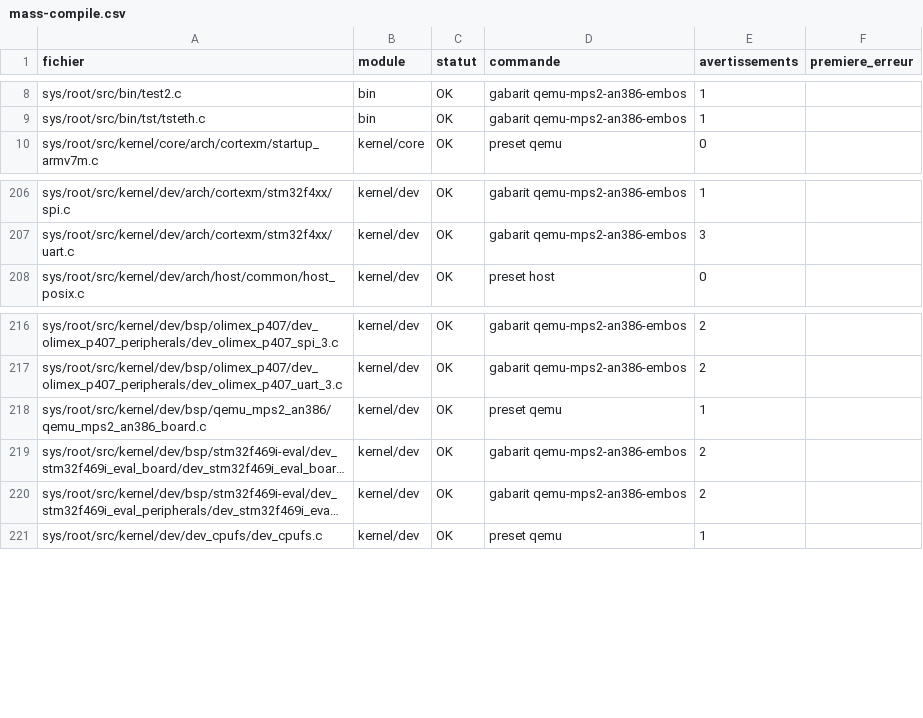
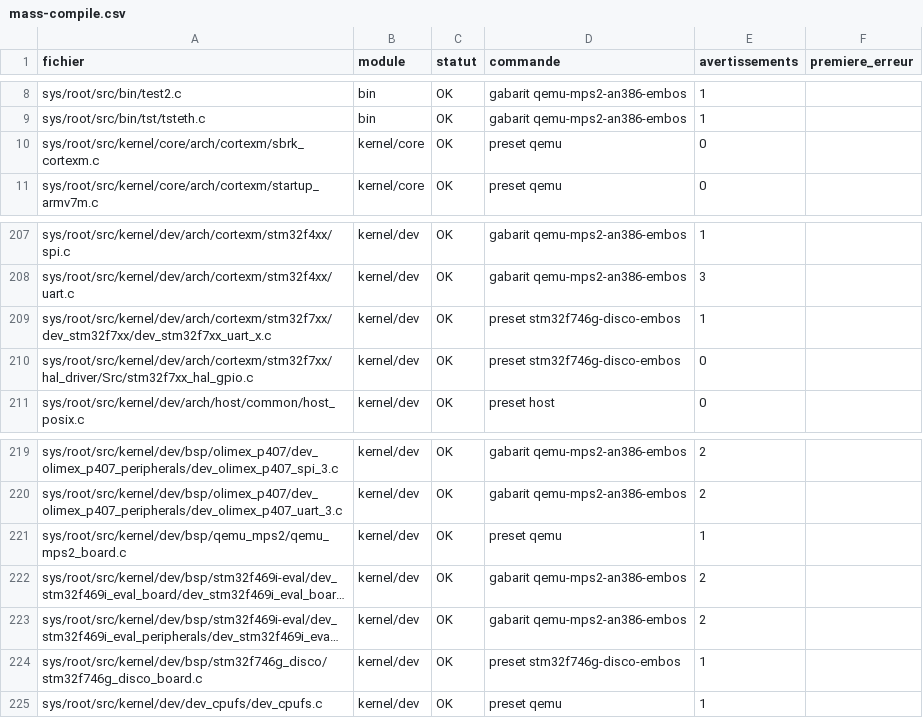
Before and after one commit to lepton-distribution/lepton-original-tree.scions, a CSV file: doc/migration/mass-compile.csv, drawn as a sheet; only a part is shown, gaps mark what is left out; long unchanged cells end in …; addresses are those after the commit; the diff names each change by its address in the sheet, - before the commit and + after, or states it on an @@ line.

```diff
--- a/doc/migration/mass-compile.csv
+++ b/doc/migration/mass-compile.csv
+row 10: sys/root/src/kernel/core/arch/cortexm/sbrk_cortexm.c | kernel/core | OK | preset qemu | 0
+row 209: sys/root/src/kernel/dev/arch/cortexm/stm32f7xx/dev_stm32f7xx/dev_stm32f7xx_uart_x.c | kernel/dev | OK | preset stm32f746g-disco-embos | 1
+row 210: sys/root/src/kernel/dev/arch/cortexm/stm32f7xx/hal_driver/Src/stm32f7xx_hal_gpio.c | kernel/dev | OK | preset stm32f746g-disco-embos | 0
-A221 (fichier): sys/root/src/kernel/dev/bsp/qemu_mps2_an386/qemu_mps2_an386_board.c
+A221 (fichier): sys/root/src/kernel/dev/bsp/qemu_mps2/qemu_mps2_board.c
+row 224: sys/root/src/kernel/dev/bsp/stm32f746g_disco/stm32f746g_disco_board.c | kernel/dev | OK | preset stm32f746g-disco-embos | 1
```
Also changed, not shown: 13 other files.
